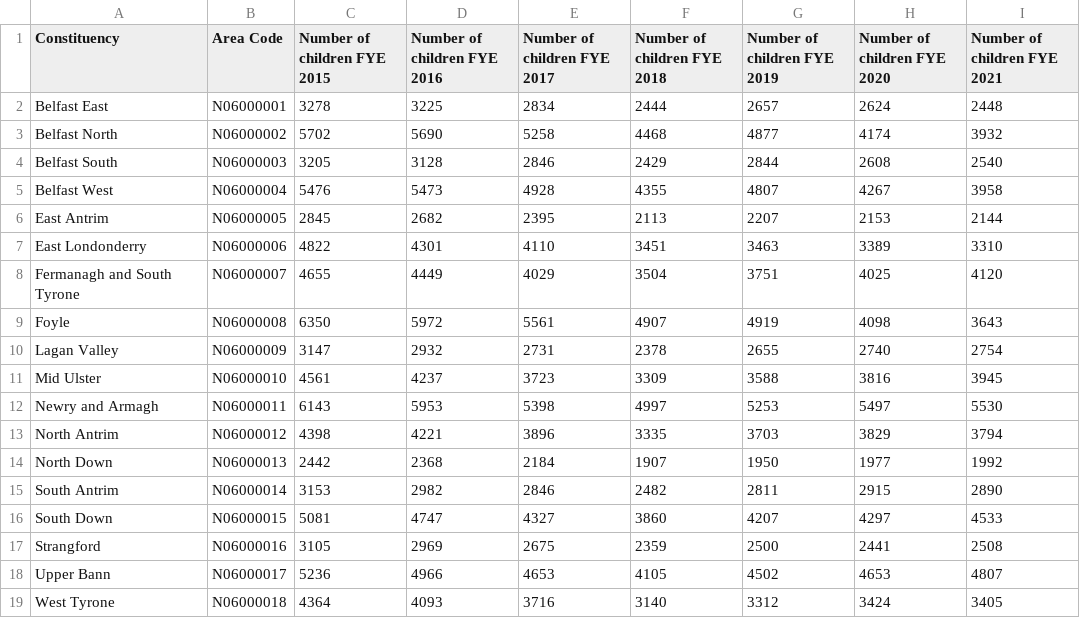
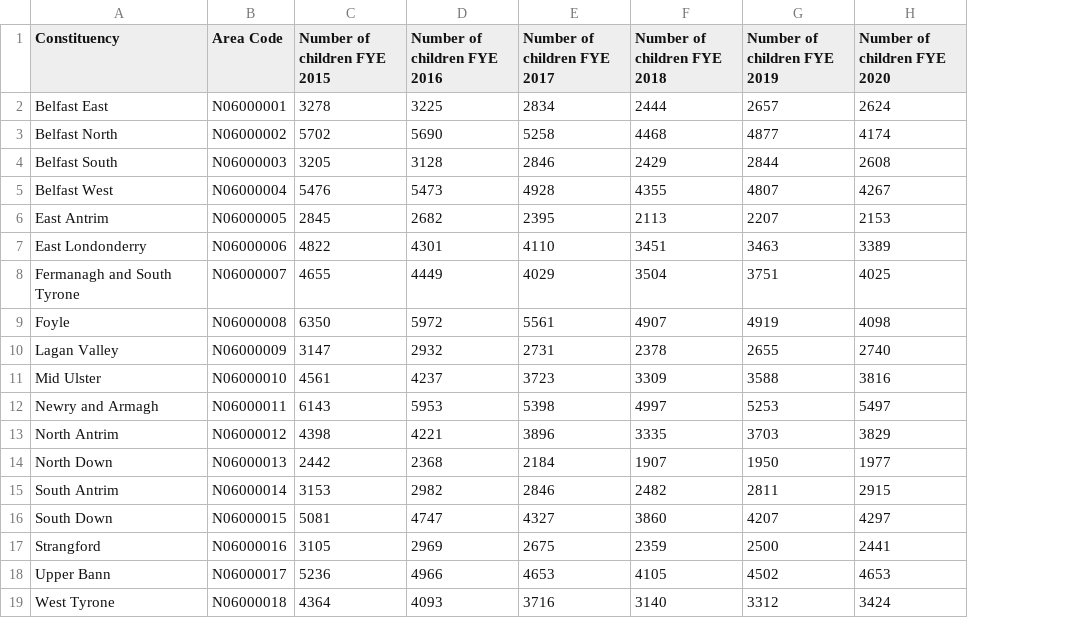
Before and after one commit to RRB2023/RRB2023.github.io, a CSV file: Northern Ireland income stats.csv, drawn as a sheet; the diff names each change by its address in the sheet, - before the commit and + after, or states it on an @@ line.

Commit message:
Update Northern Ireland income stats.csv

```diff
--- a/Northern Ireland income stats.csv
+++ b/Northern Ireland income stats.csv
-column I (Number of children FYE 2021), rows 2-19: 2448 | 3932 | 2540 | 3958 | 2144 | 3310 | 4120 | 3643 | 2754 | 3945 | 5530 | 3794 | 1992 | 2890 | 4533 | 2508 | 4807 | 3405
```
